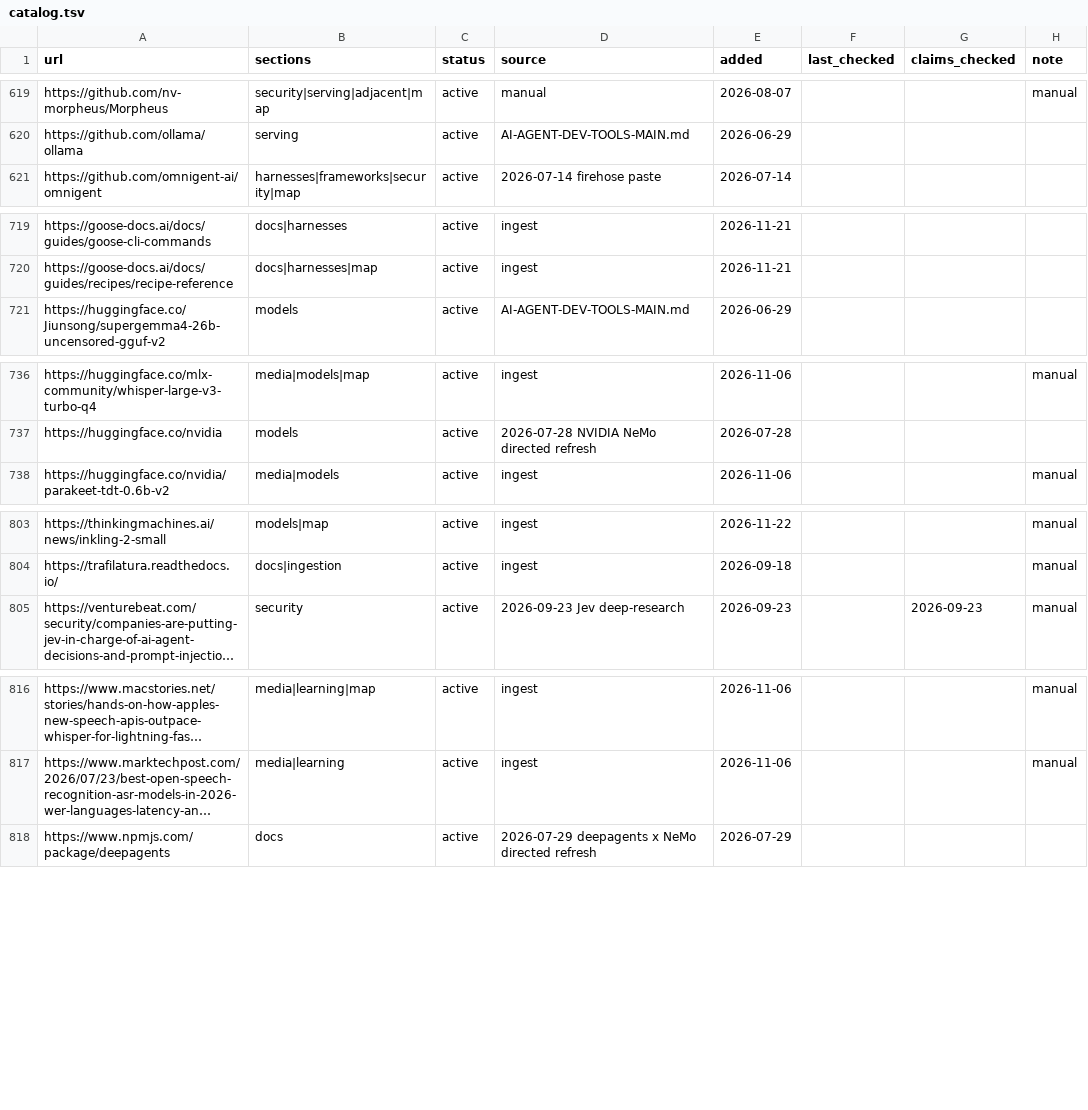
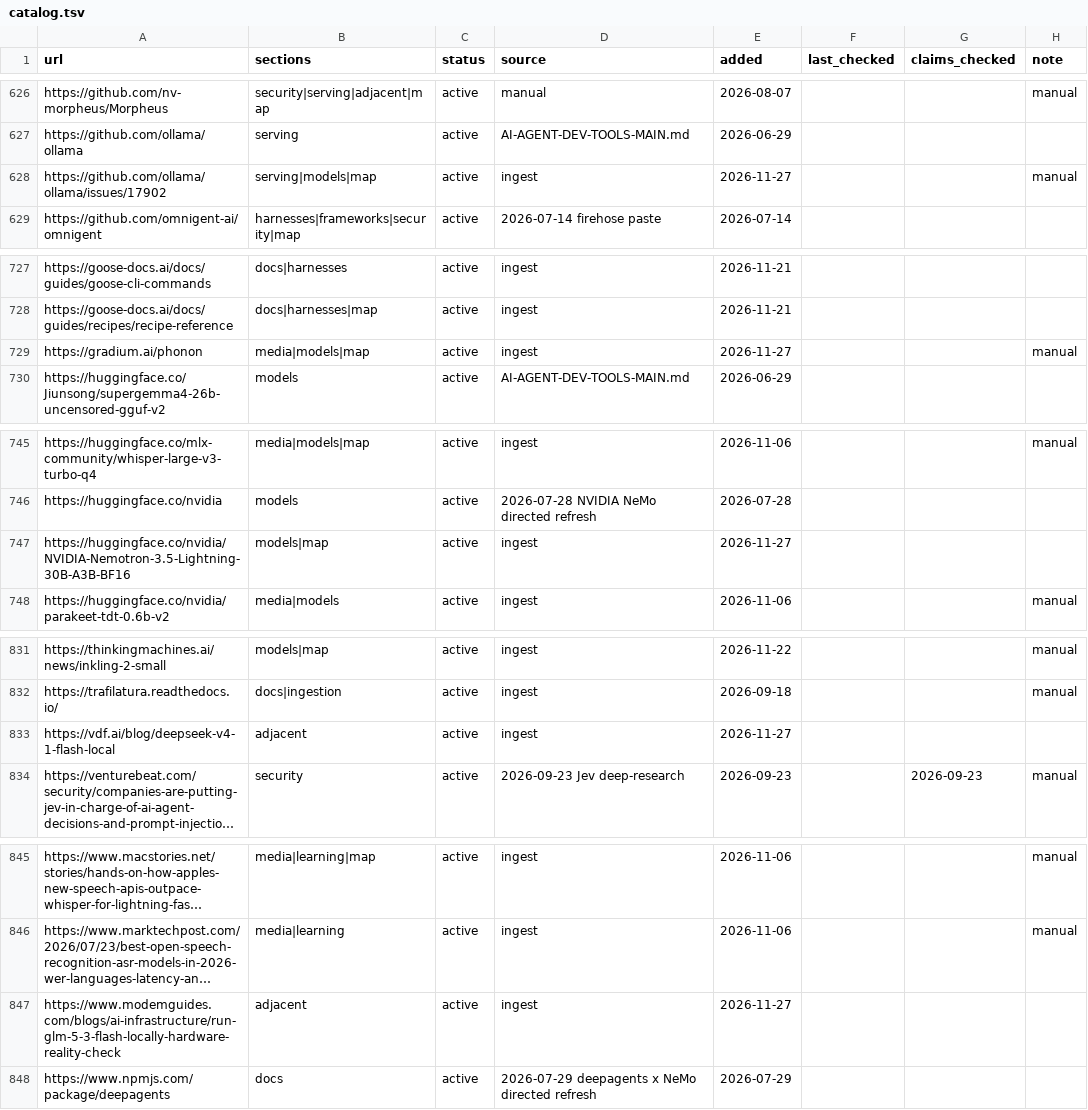
Before and after one commit to thefilesareinthecomputer/dotagents, a TSV file: skills/ai-engineering/resources/catalog.tsv, drawn as a sheet; only a part is shown, gaps mark what is left out; long unchanged cells end in …; the diff covers the shown part only; the diff names each change by its address in the sheet, - before the commit and + after, or states it on an @@ line.

Commit message:
cli-design skill: sourced standard for command-line programs, interactive-program reference and a probe script; deep-research --tailor builds a project research skill that wraps it; ai-engineering map section on open-weight local models; skill-authoring cold-reads a skill before evals (#6)

```diff
--- a/skills/ai-engineering/resources/catalog.tsv
+++ b/skills/ai-engineering/resources/catalog.tsv
+row 628: https://github.com/ollama/ollama/issues/17902 | serving|models|map | active | ingest | 2026-11-27 |  |  | manual
+row 729: https://gradium.ai/phonon | media|models|map | active | ingest | 2026-11-27 |  |  | manual
+row 747: https://huggingface.co/nvidia/NVIDIA-Nemotron-3.5-Lightning-30B-A3B-BF16 | models|map | active | ingest | 2026-11-27
+row 833: https://vdf.ai/blog/deepseek-v4-1-flash-local | adjacent | active | ingest | 2026-11-27
+row 847: https://www.modemguides.com/blogs/ai-infrastructure/run-glm-5-3-flash-locally-hardware-reality-check | adjacent | active | ingest | 2026-11-27
```
Also changed, not shown: 25 added rows and 6 edited cells elsewhere in this file, skills/ai-engineering/resources/_conflicts.tsv, skills/ai-engineering/resources/field-notes.tsv, 28 other files.
